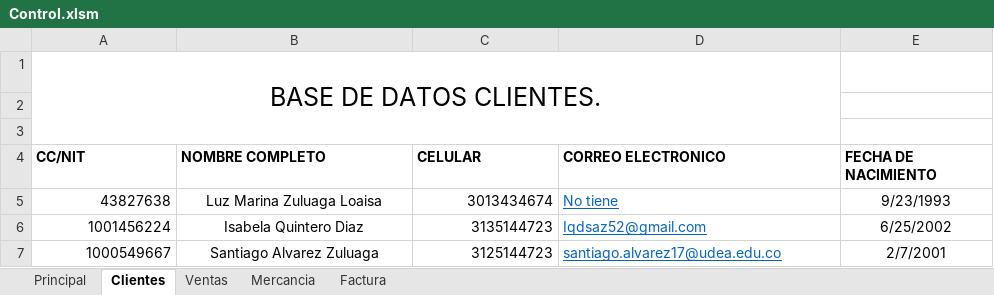
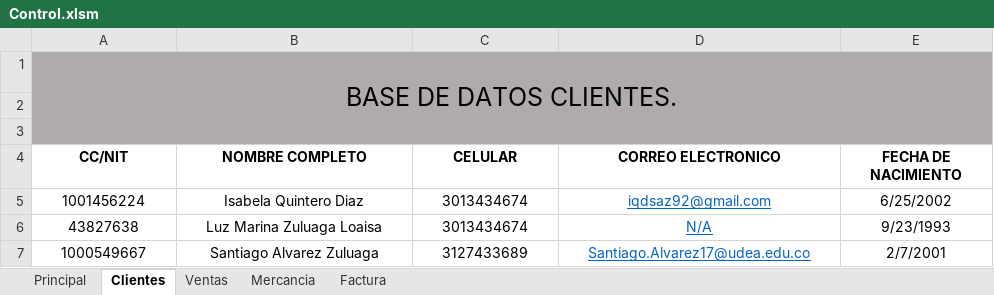
Before and after one commit to Santiago6323/Almacen, an Excel workbook: Control.xlsm, sheet Clientes, drawn as a sheet; values as stored, in another font and other column widths than the file's, no borders; table styles not drawn; removed rows and columns are numbered as before the commit, all else as after; the diff names each change by its address in the sheet, - before the commit and + after, or states it on an @@ line.

```diff
--- a/Control.xlsm (sheet Clientes)
+++ b/Control.xlsm (sheet Clientes)
-A1:E3 fill: none
+A1:E3 fill: #AFABAB
-A1:D3 merged
+A1:E3 merged
-A4:E4 alignment: left
+A4:E4 alignment: center
+row 5: 1001456224 | Isabela Quintero Diaz | 3013434674 | iqdsaz92@gmail.com | 6/25/2002
-A6 alignment: right
+A6 alignment: center
-C6 alignment: right
+C6 alignment: center
-D6 (CORREO ELECTRONICO): No tiene
+D6 (CORREO ELECTRONICO): N/A
-D6 alignment: left
+D6 alignment: center
-row 6: 1001456224 | Isabela Quintero Diaz | 3135144723 | Iqdsaz52@gmail.com | 6/25/2002
-A7 alignment: right
+A7 alignment: center
-C7 (CELULAR): 3125144723
+C7 (CELULAR): 3127433689
-C7 alignment: right
+C7 alignment: center
-D7 (CORREO ELECTRONICO): santiago.alvarez17@udea.edu.co
+D7 (CORREO ELECTRONICO): Santiago.Alvarez17@udea.edu.co
-D7 alignment: left
+D7 alignment: center
```
Also changed, not shown: sheet Principal, sheet Mercancia, charts or pictures, 1 other file.
